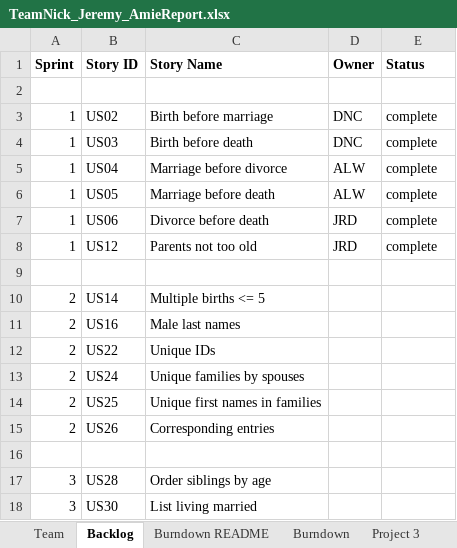
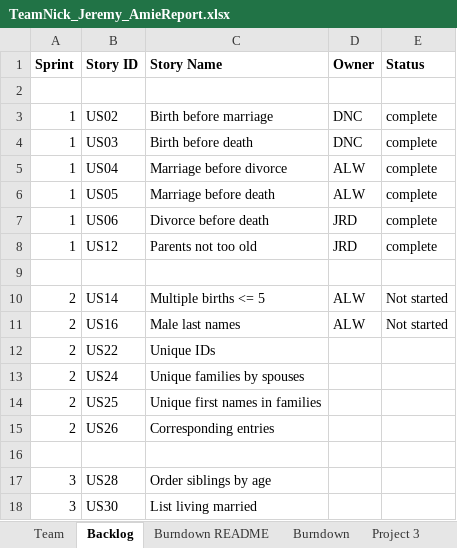
Before and after one commit to dcohron/AgileMethods, an Excel workbook: TeamNick_Jeremy_AmieReport.xlsx, sheet Backlog, drawn as a sheet; only a part is shown; values as stored, in another font and other column widths than the file's, no borders; the diff names each change by its address in the sheet, - before the commit and + after, or states it on an @@ line.

```diff
--- a/TeamNick_Jeremy_AmieReport.xlsx (sheet Backlog)
+++ b/TeamNick_Jeremy_AmieReport.xlsx (sheet Backlog)
-D10:D11 (Owner): (empty)
+D10:D11 (Owner): ALW
-E10:E11 (Status): (empty)
+E10:E11 (Status): Not started
```
Also changed, not shown: sheet Sprint2, sheet Sprint1.
